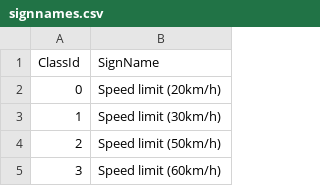
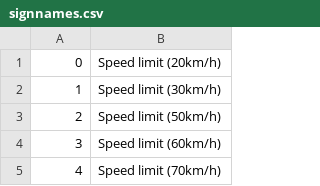
Before and after one commit to trimcao/sdcnd-p2-traffic-signs-classifier, a CSV file: signnames.csv, drawn as a sheet; only a part is shown; the shorter side is filled out with more unchanged rows.

```diff
--- a/signnames.csv
+++ b/signnames.csv
@@ -1,2 +1 @@
-ClassId,SignName
 0,Speed limit (20km/h)
```
Also changed, not shown: 1 other file.
